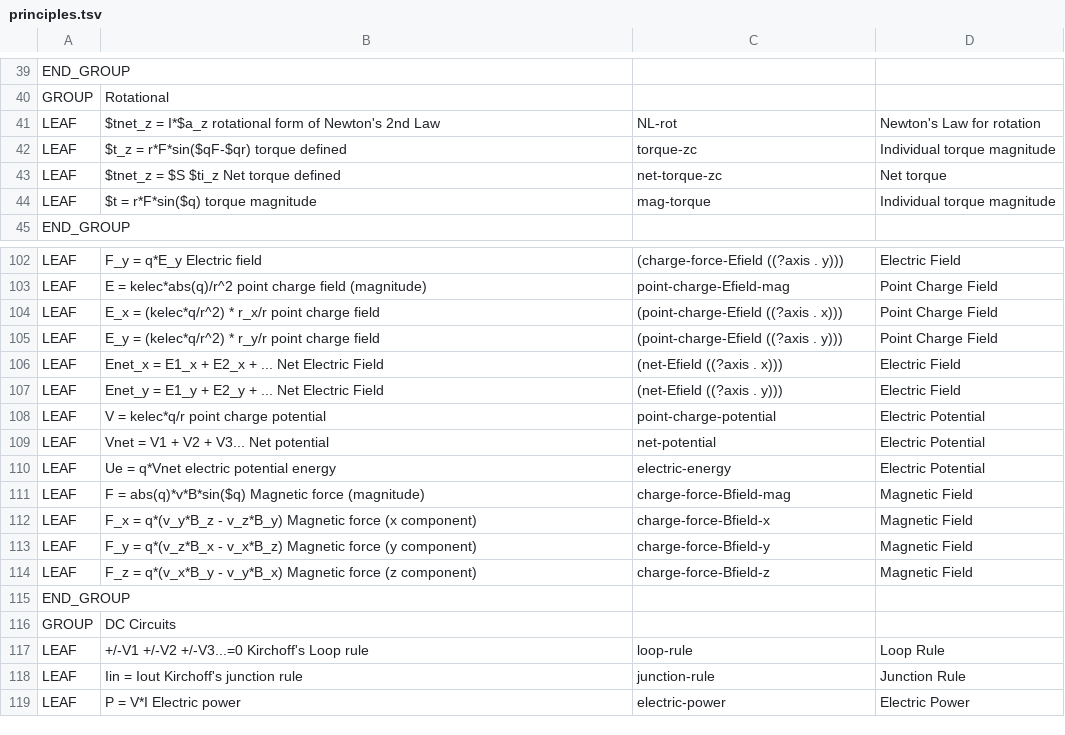
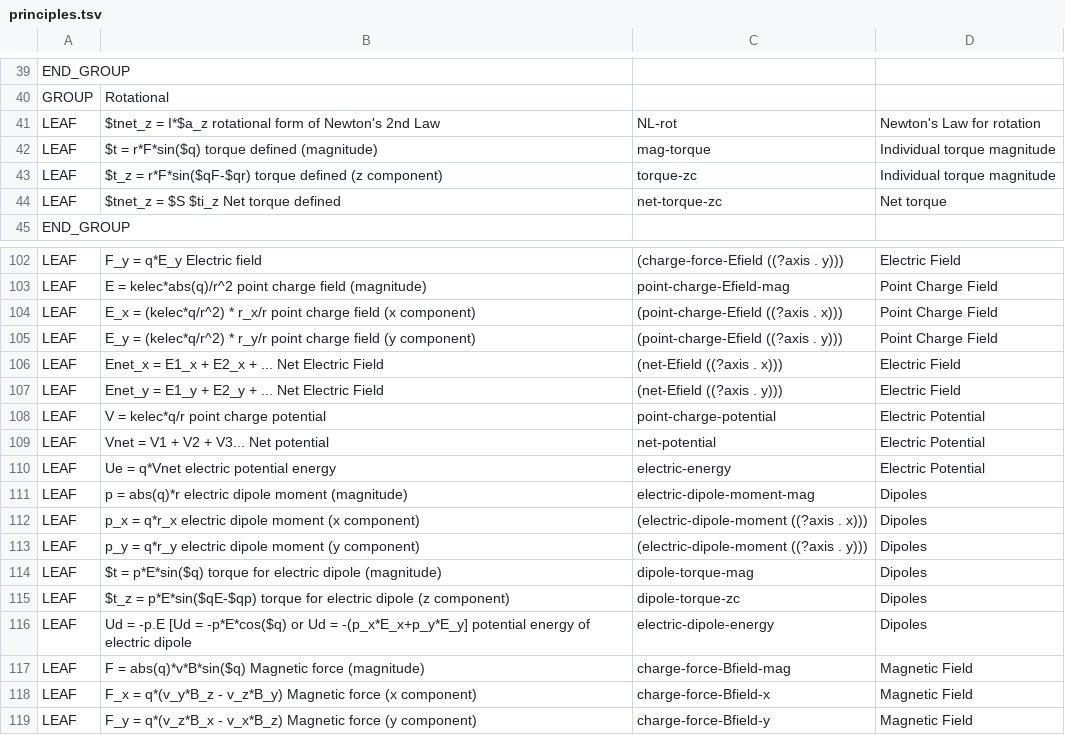
Before and after one commit to bvds/andes, a TSV file: KB/principles.tsv, drawn as a sheet; only a part is shown, gaps mark what is left out; the shorter side is filled out with more unchanged rows; removed rows and columns are numbered as before the commit, all else as after; the diff names each change by its address in the sheet, - before the commit and + after, or states it on an @@ line.

Commit message:
testing dipole problems, added dipole principles

```diff
--- a/KB/principles.tsv
+++ b/KB/principles.tsv
+row 42: LEAF | $t = r*F*sin($q) torque defined (magnitude) | mag-torque | Individual torque magnitude
-B43: $t_z = r*F*sin($qF-$qr) torque defined
+B43: $t_z = r*F*sin($qF-$qr) torque defined (z component)
-row 44: LEAF | $t = r*F*sin($q) torque magnitude | mag-torque | Individual torque magnitude
-B104: …charge field
+B104: …charge field (x component)
-B105: …charge field
+B105: …charge field (y component)
+row 111: LEAF | p = abs(q)*r electric dipole moment (magnitude) | electric-dipole-moment-mag | Dipoles
+row 112: LEAF | p_x = q*r_x electric dipole moment (x component) | (electric-dipole-moment ((?axis . x))) | Dipoles
+row 113: LEAF | p_y = q*r_y electric dipole moment (y component) | (electric-dipole-moment ((?axis . y))) | Dipoles
+row 114: LEAF | $t = p*E*sin($q) torque for electric dipole (magnitude) | dipole-torque-mag | Dipoles
+row 115: LEAF | $t_z = p*E*sin($qE-$qp) torque for electric dipole (z component) | dipole-torque-zc | Dipoles
+row 116: LEAF | Ud = -p.E [Ud = -p*E*cos($q) or Ud = -(p_x*E_x+p_y*E_y] potential energy of electric dipole | electric-dipole-energy | Dipoles
```
Also changed, not shown: 2 other files.
